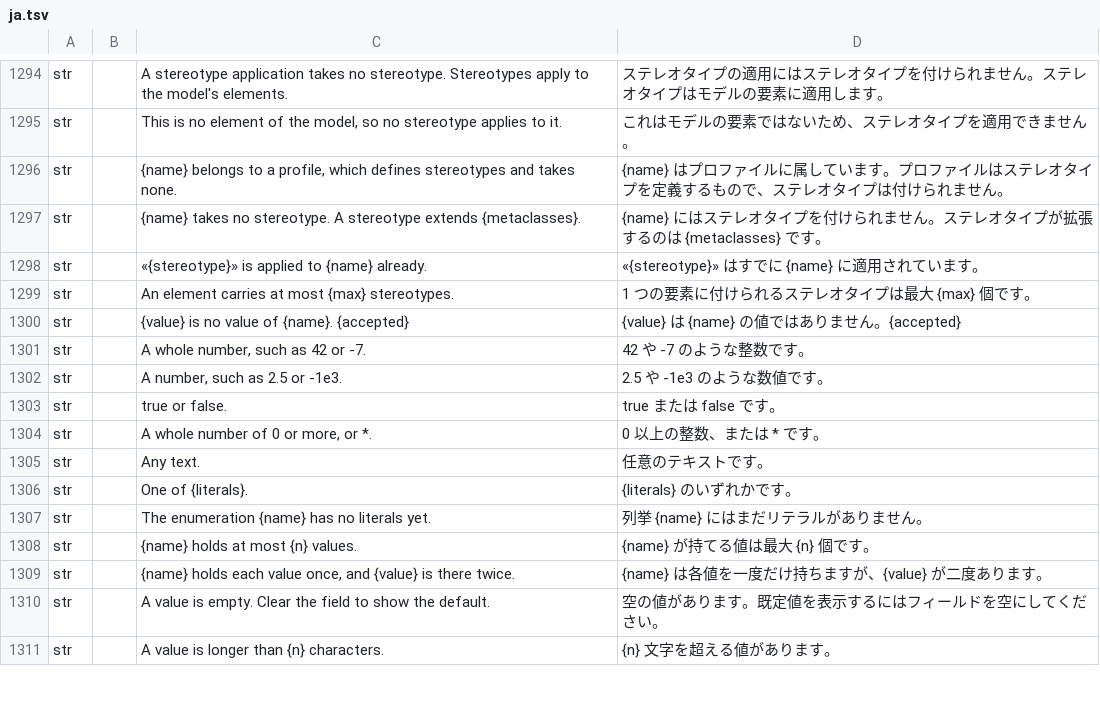
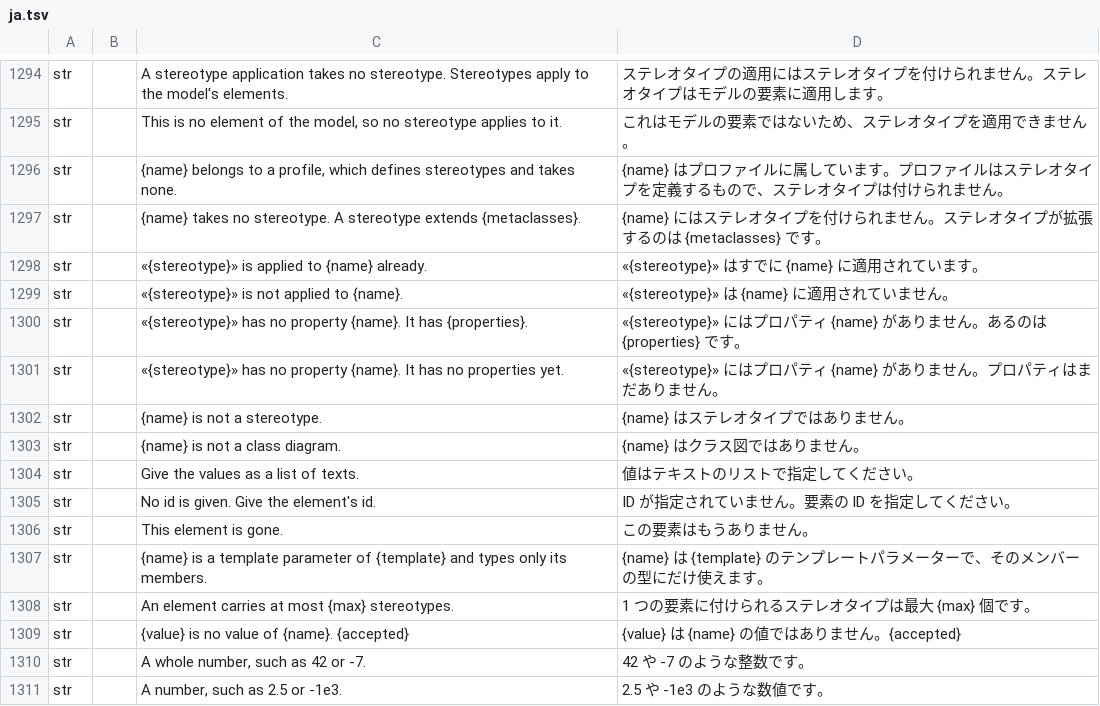
Before and after one commit to software-vision-ai/archforge, a TSV file: crates/ui-egui/src/i18n/ja.tsv, drawn as a sheet; only a part is shown, gaps mark what is left out; the shorter side is filled out with more unchanged rows.

```diff
--- a/crates/ui-egui/src/i18n/ja.tsv
+++ b/crates/ui-egui/src/i18n/ja.tsv
@@ -1298,2 +1298,11 @@ str		{name} takes no stereotype. A stereotype extends {metaclasses}.	{name} に
 str		«{stereotype}» is applied to {name} already.	«{stereotype}» はすでに {name} に適用されています。
+str		«{stereotype}» is not applied to {name}.	«{stereotype}» は {name} に適用されていません。
+str		«{stereotype}» has no property {name}. It has {properties}.	«{stereotype}» にはプロパティ {name} がありません。あるのは {properties} です。
+str		«{stereotype}» has no property {name}. It has no properties yet.	«{stereotype}» にはプロパティ {name} がありません。プロパティはまだありません。
+str		{name} is not a stereotype.	{name} はステレオタイプではありません。
+str		{name} is not a class diagram.	{name} はクラス図ではありません。
+str		Give the values as a list of texts.	値はテキストのリストで指定してください。
+str		No id is given. Give the element's id.	ID が指定されていません。要素の ID を指定してください。
+str		This element is gone.	この要素はもうありません。
+str		{name} is a template parameter of {template} and types only its members.	{name} は {template} のテンプレートパラメーターで、そのメンバーの型にだけ使えます。
 str		An element carries at most {max} stereotypes.	1 つの要素に付けられるステレオタイプは最大 {max} 個です。
```
Also changed, not shown: crates/ui-egui/src/i18n/de.tsv, crates/ui-egui/src/i18n/en.tsv, 13 other files.
